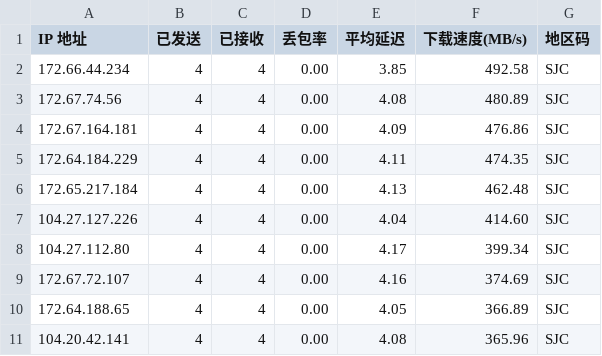
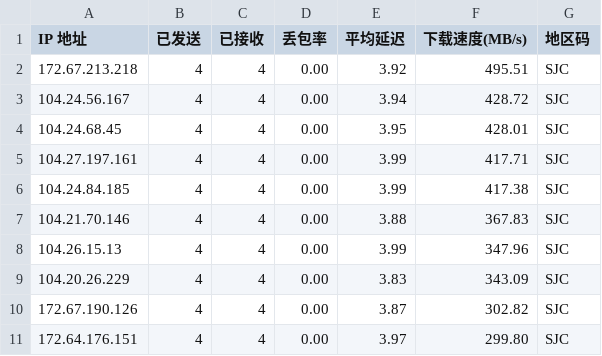
Before and after one commit to x-dr/cfst, a CSV file: result.csv, drawn as a sheet.

```diff
--- a/result.csv
+++ b/result.csv
@@ -1,11 +1,11 @@
 IP 地址,已发送,已接收,丢包率,平均延迟,下载速度(MB/s),地区码
-172.66.44.234,4,4,0.00,3.85,492.58,SJC
-172.67.74.56,4,4,0.00,4.08,480.89,SJC
-172.67.164.181,4,4,0.00,4.09,476.86,SJC
-172.64.184.229,4,4,0.00,4.11,474.35,SJC
-172.65.217.184,4,4,0.00,4.13,462.48,SJC
-104.27.127.226,4,4,0.00,4.04,414.60,SJC
-104.27.112.80,4,4,0.00,4.17,399.34,SJC
-172.67.72.107,4,4,0.00,4.16,374.69,SJC
-172.64.188.65,4,4,0.00,4.05,366.89,SJC
-104.20.42.141,4,4,0.00,4.08,365.96,SJC
+172.67.213.218,4,4,0.00,3.92,495.51,SJC
+104.24.56.167,4,4,0.00,3.94,428.72,SJC
+104.24.68.45,4,4,0.00,3.95,428.01,SJC
+104.27.197.161,4,4,0.00,3.99,417.71,SJC
+104.24.84.185,4,4,0.00,3.99,417.38,SJC
+104.21.70.146,4,4,0.00,3.88,367.83,SJC
+104.26.15.13,4,4,0.00,3.99,347.96,SJC
+104.20.26.229,4,4,0.00,3.83,343.09,SJC
+172.67.190.126,4,4,0.00,3.87,302.82,SJC
+172.64.176.151,4,4,0.00,3.97,299.80,SJC
```
Also changed, not shown: 1 other file.
